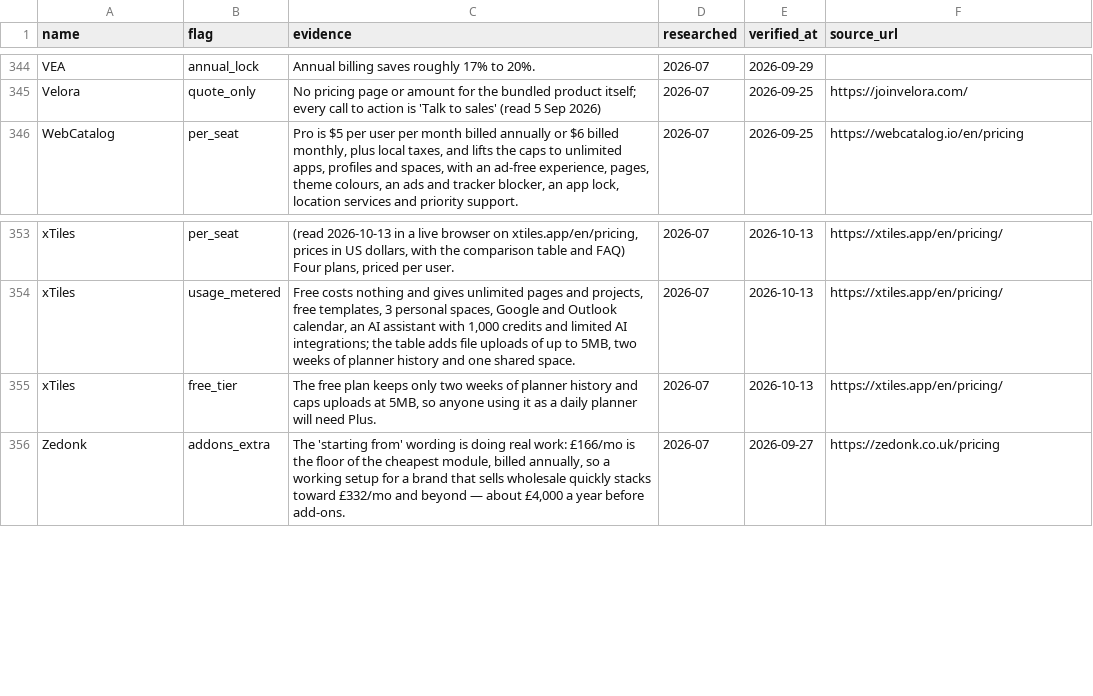
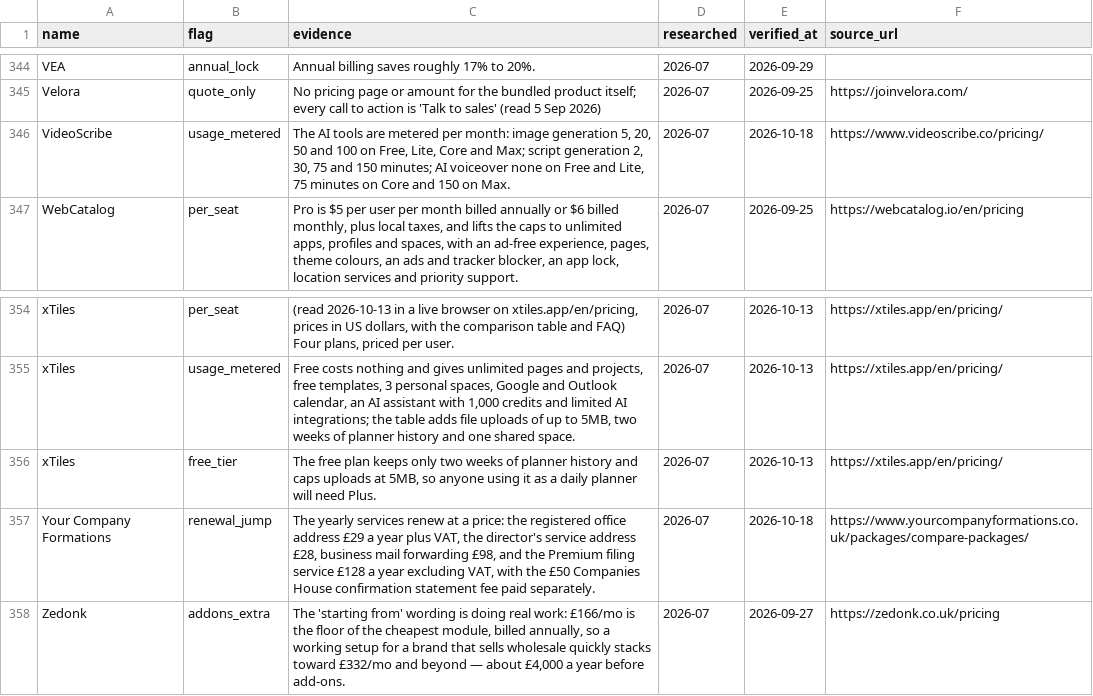
Before and after one commit to NewBegin-gif/officesoftwaremarketplace, a CSV file: data/osm-flags.csv, drawn as a sheet; only a part is shown, gaps mark what is left out.

```diff
--- a/data/osm-flags.csv
+++ b/data/osm-flags.csv
@@ -345,2 +345,3 @@ VEA,annual_lock,Annual billing saves roughly 17% to 20%.,2026-07,2026-09-29,
 Velora,quote_only,No pricing page or amount for the bundled product itself; every call to action is 'Talk to sales' (read 5 Sep 2026),2026-07,2026-09-25,https://joinvelora.com/
+VideoScribe,usage_metered,"The AI tools are metered per month: image generation 5, 20, 50 and 100 on Free, Lite, Core and Max; script generation 2, 30, 75 and 150 minutes; AI voiceover none on Free and Lite, 75 minutes on Core and 150 on Max.",2026-07,2026-10-18,https://www.videoscribe.co/pricing/
 WebCatalog,per_seat,"Pro is $5 per user per month billed annually or $6 billed monthly, plus local taxes, and lifts the caps to unlimited apps, profiles and spaces, with an ad-free experience, pages, theme colours, an ads and tracker blocker, an app lock, location services and priority support.",2026-07,2026-09-25,https://webcatalog.io/en/pricing
@@ -355,2 +356,3 @@ xTiles,usage_metered,"Free costs nothing and gives unlimited pages and projects,
 xTiles,free_tier,"The free plan keeps only two weeks of planner history and caps uploads at 5MB, so anyone using it as a daily planner will need Plus.",2026-07,2026-10-13,https://xtiles.app/en/pricing/
+Your Company Formations,renewal_jump,"The yearly services renew at a price: the registered office address £29 a year plus VAT, the director's service address £28, business mail forwarding £98, and the Premium filing service £128 a year excluding VAT, with the £50 Companies House confirmation statement fee paid separately.",2026-07,2026-10-18,https://www.yourcompanyformations.co.uk/packages/compare-packages/
 Zedonk,addons_extra,"The 'starting from' wording is doing real work: £166/mo is the floor of the cheapest module, billed annually, so a working setup for a brand that sells wholesale quickly stacks toward £332/mo and beyond — about £4,000 a year before add-ons.",2026-07,2026-09-27,https://zedonk.co.uk/pricing
```
Also changed, not shown: data/osm-tools.csv, 6 other files.
